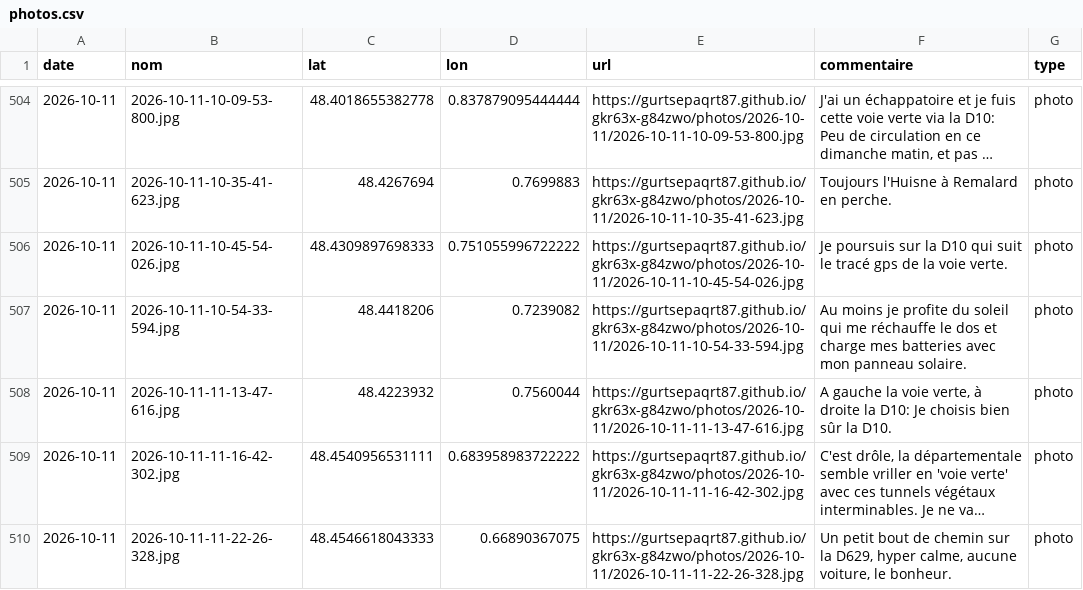
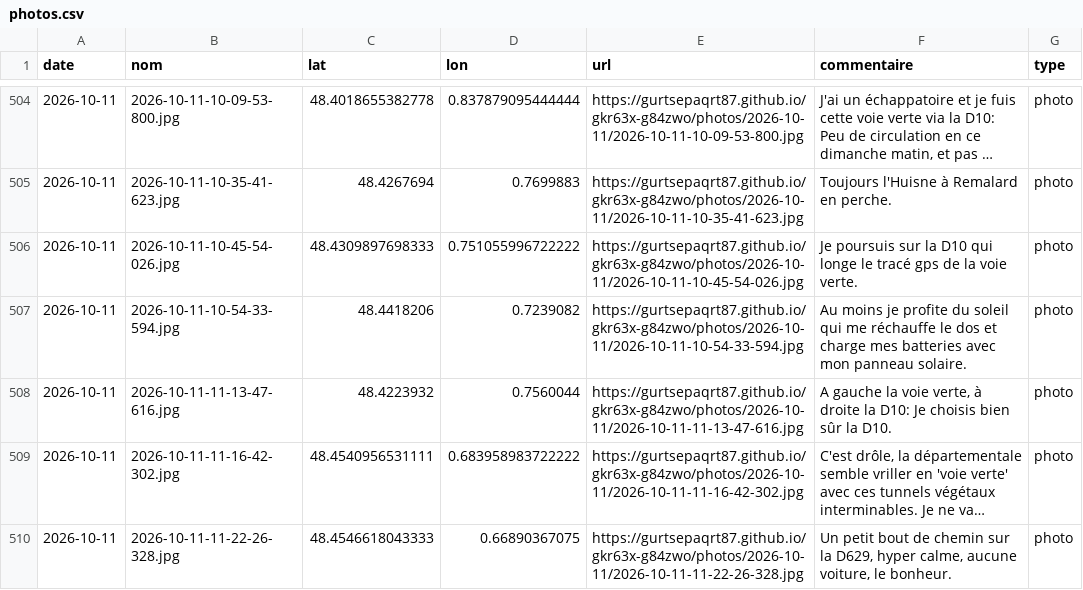
Before and after one commit to gurtsepaqrt87/bivouac, a CSV file: photos.csv, drawn as a sheet; only a part is shown, gaps mark what is left out; long unchanged cells end in …; the diff names each change by its address in the sheet, - before the commit and + after, or states it on an @@ line.

Commit message:
commentaire 2026-10-11-10-45-54-026 (2026-10-11)

```diff
--- a/photos.csv
+++ b/photos.csv
-F506 (commentaire): …D10 qui suit le tracé…
+F506 (commentaire): …D10 qui longe le tracé…
```
